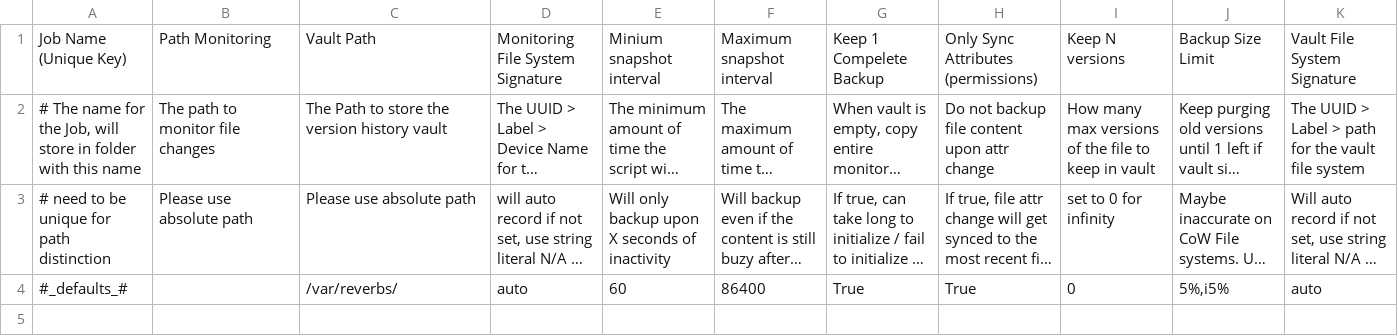
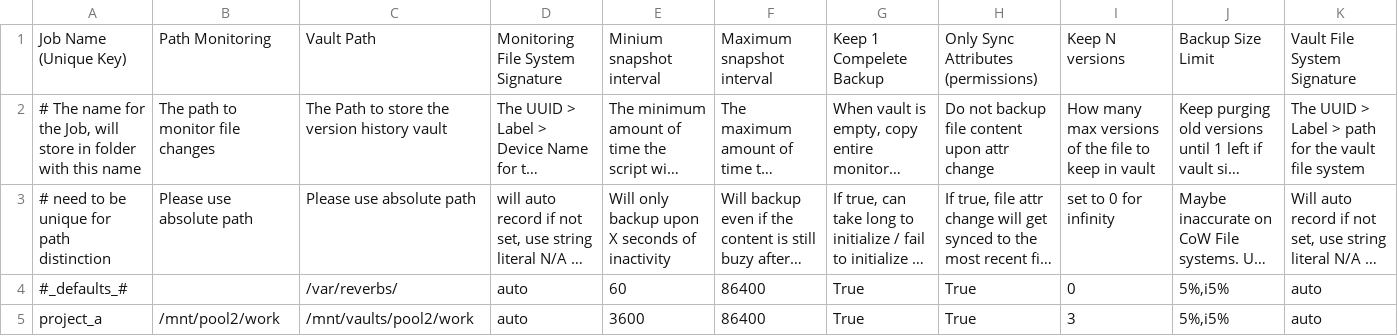
Before and after one commit to yufei-pan/reverberator, a TSV file: reverb_rule.tsv, drawn as a sheet; long unchanged cells end in ….

Commit message:
Update project version to 0.18 and add sample reverb rule file functionality, also include sample service file

```diff
--- a/reverb_rule.tsv
+++ b/reverb_rule.tsv
@@ -4 +4,2 @@ Job Name (Unique Key)	Path Monitoring	Vault Path	Monitoring File System Signatur
 #_defaults_#		/var/reverbs/	auto	60	86400	True	True	0	5%,i5%	auto
+project_a	/mnt/pool2/work	/mnt/vaults/pool2/work	auto	3600	86400	True	True	3	5%,i5%	auto
```
Also changed, not shown: 4 other files.
